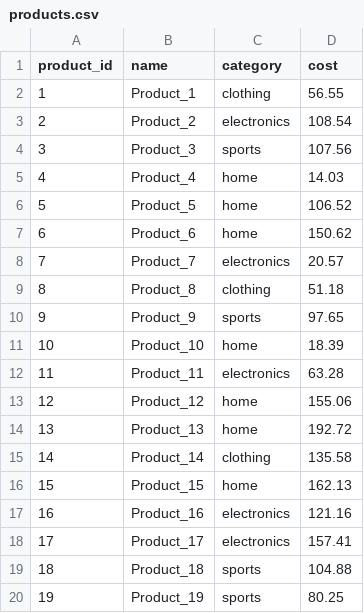
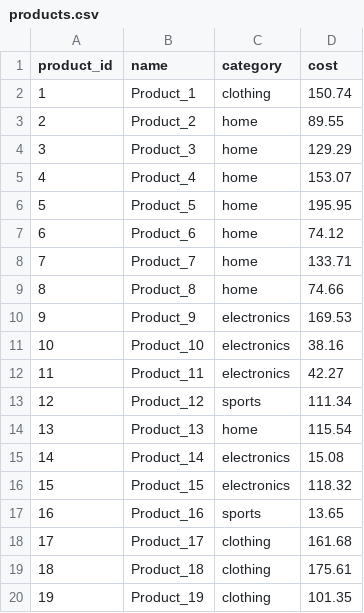
Before and after one commit to mimi34537/Dataops, a CSV file: seed_output/products.csv, drawn as a sheet; only a part is shown; the diff covers the shown part only.

```diff
--- a/seed_output/products.csv
+++ b/seed_output/products.csv
@@ -1,20 +1,20 @@
 product_id,name,category,cost
-1,Product_1,clothing,56.55
-2,Product_2,electronics,108.54
-3,Product_3,sports,107.56
-4,Product_4,home,14.03
-5,Product_5,home,106.52
-6,Product_6,home,150.62
-7,Product_7,electronics,20.57
-8,Product_8,clothing,51.18
-9,Product_9,sports,97.65
-10,Product_10,home,18.39
-11,Product_11,electronics,63.28
-12,Product_12,home,155.06
-13,Product_13,home,192.72
-14,Product_14,clothing,135.58
-15,Product_15,home,162.13
-16,Product_16,electronics,121.16
-17,Product_17,electronics,157.41
-18,Product_18,sports,104.88
-19,Product_19,sports,80.25
+1,Product_1,clothing,150.74
+2,Product_2,home,89.55
+3,Product_3,home,129.29
+4,Product_4,home,153.07
+5,Product_5,home,195.95
+6,Product_6,home,74.12
+7,Product_7,home,133.71
+8,Product_8,home,74.66
+9,Product_9,electronics,169.53
+10,Product_10,electronics,38.16
+11,Product_11,electronics,42.27
+12,Product_12,sports,111.34
+13,Product_13,home,115.54
+14,Product_14,electronics,15.08
+15,Product_15,electronics,118.32
+16,Product_16,sports,13.65
+17,Product_17,clothing,161.68
+18,Product_18,clothing,175.61
+19,Product_19,clothing,101.35
```
Also changed, not shown: 19 edited cells elsewhere in this file, seed_output/customers.csv, seed_output/order_items.csv, 53 other files.
